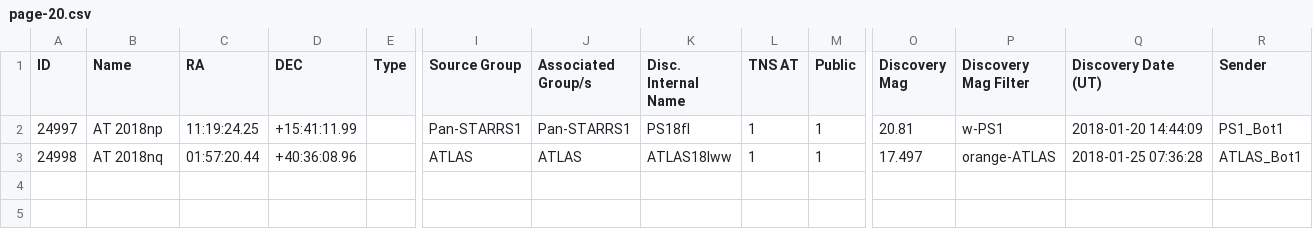
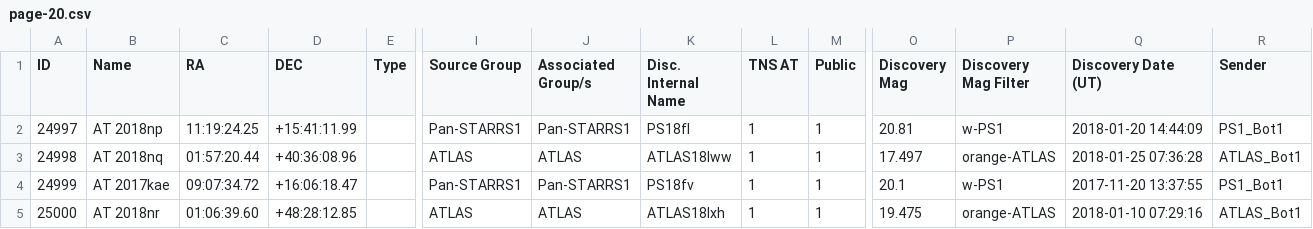
Before and after one commit to astrocatalogs/tde-external, a CSV file: TNS/page-20.csv, drawn as a sheet; only a part is shown, gaps mark what is left out; rows hold the shown columns only; the diff names each change by its address in the sheet, - before the commit and + after, or states it on an @@ line.

Commit message:
Astrocats v'0.3.29' SHA'8af62c454499802390cd089a364af24d933a23fc' - TidalDisruptionCatalog SHA'46c6a02c549f02a4bc3e1940ac56a5c17db1a9af' : 'push' - adding all files.

```diff
--- a/TNS/page-20.csv
+++ b/TNS/page-20.csv
+row 4: 24999 | AT 2017kae | 09:07:34.72 | +16:06:18.47 |  | Pan-STARRS1 | Pan-STARRS1 | PS18fv | 1 | 1 | 20.1 | w-PS1 | 2017-11-20 13:37:55 | PS1_Bot1
+row 5: 25000 | AT 2018nr | 01:06:39.60 | +48:28:12.85 |  | ATLAS | ATLAS | ATLAS18lxh | 1 | 1 | 19.475 | orange-ATLAS | 2018-01-10 07:29:16 | ATLAS_Bot1
```
Also changed, not shown: TNS/index.csv, TNS/page-19.csv, 2 other files.
